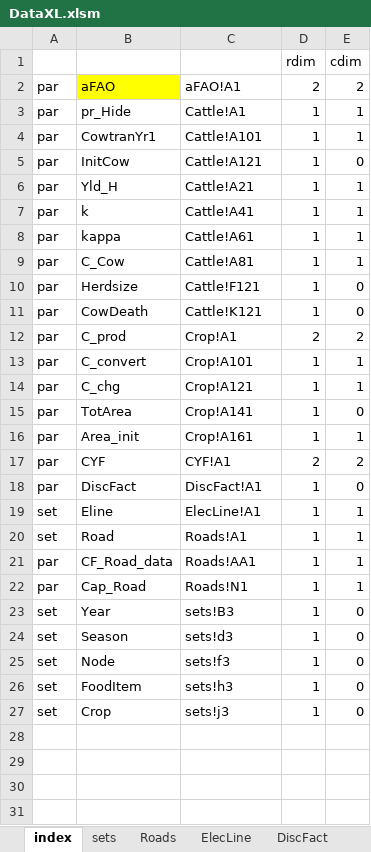
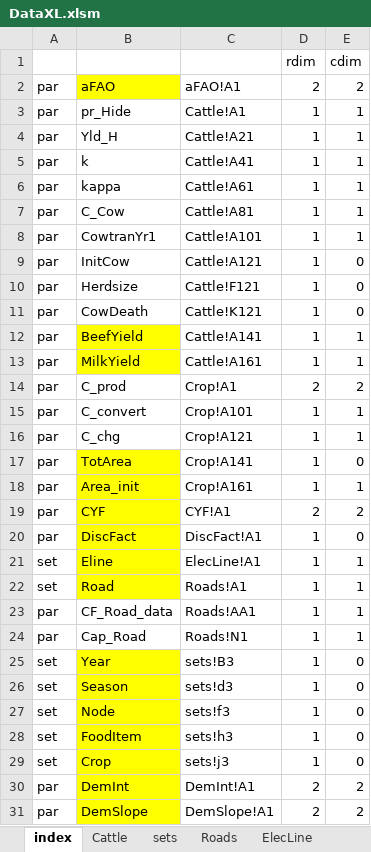
Before and after one commit to ssriram1992/Food, an Excel workbook: NewModel/Data/DataXL.xlsm, sheet index, drawn as a sheet; only a part is shown; values as stored, in another font and other column widths than the file's, no borders; addresses are those after the commit; the diff covers the shown part only; the diff names each change by its address in the sheet, - before the commit and + after, or states it on an @@ line.

```diff
--- a/NewModel/Data/DataXL.xlsm (sheet index)
+++ b/NewModel/Data/DataXL.xlsm (sheet index)
@@ row 4 moved to row 8: par @@
@@ row 5 moved to row 9: par @@
+row 12: par | BeefYield | Cattle!A141 | 1 | 1
+row 13: par | MilkYield | Cattle!A161 | 1 | 1
-B17:B22 fill: none
+B17:B22 fill: #FFFF00
-B25:B29 fill: none
+B25:B29 fill: #FFFF00
+row 30: par | DemInt | DemInt!A1 | 2 | 2
+row 31: par | DemSlope | DemSlope!A1 | 2 | 2
```
Also changed, not shown: 1 added row elsewhere in this sheet, sheet Crop, sheet aFAO, sheet CYF, sheet Cattle, sheet Elec, sheet Roads, 3 more sheets, other sheet tabs, formulas that keep their value, 18 other files.
